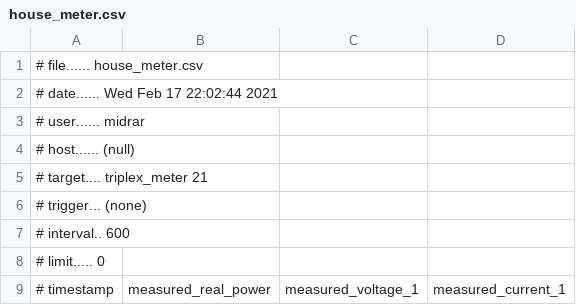
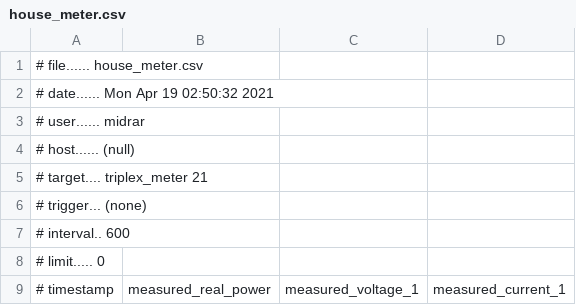
Before and after one commit to psu-powerlab/GridLab-D, a CSV file: NeoChargeProject/WH_4_Node_Feeder/Controlled_WH/house_meter.csv, drawn as a sheet; only a part is shown.

```diff
--- a/NeoChargeProject/WH_4_Node_Feeder/Controlled_WH/house_meter.csv
+++ b/NeoChargeProject/WH_4_Node_Feeder/Controlled_WH/house_meter.csv
@@ -1,3 +1,3 @@
 # file...... house_meter.csv
-# date...... Wed Feb 17 22:02:44 2021
+# date...... Mon Apr 19 02:50:32 2021
 # user...... midrar
```
Also changed, not shown: NeoChargeProject/WH_4_Node_Feeder/Controlled_WH/HP-WH/house_meter.csv, NeoChargeProject/WH_4_Node_Feeder/Controlled_WH/HP-WH/wh_1.csv, 3 other files.
